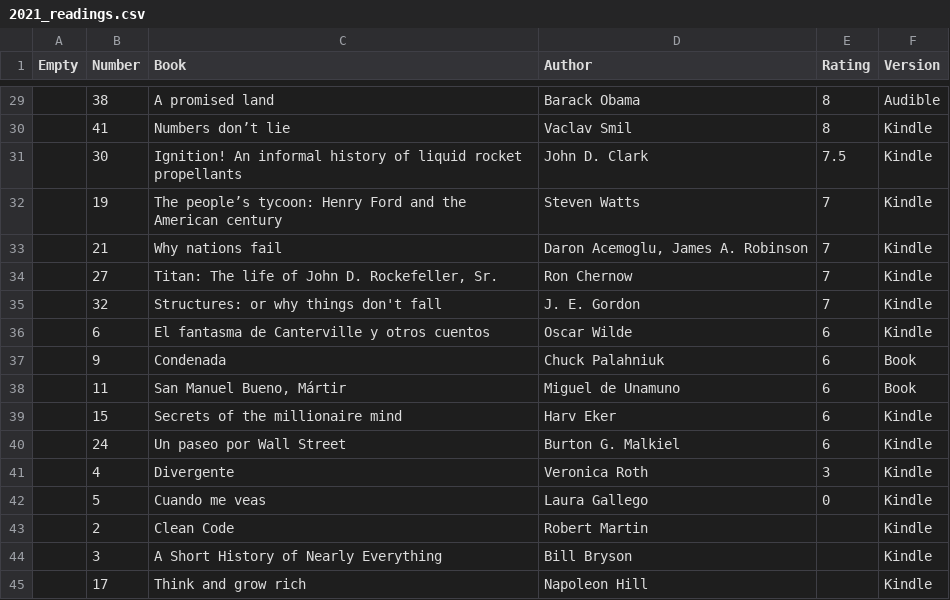
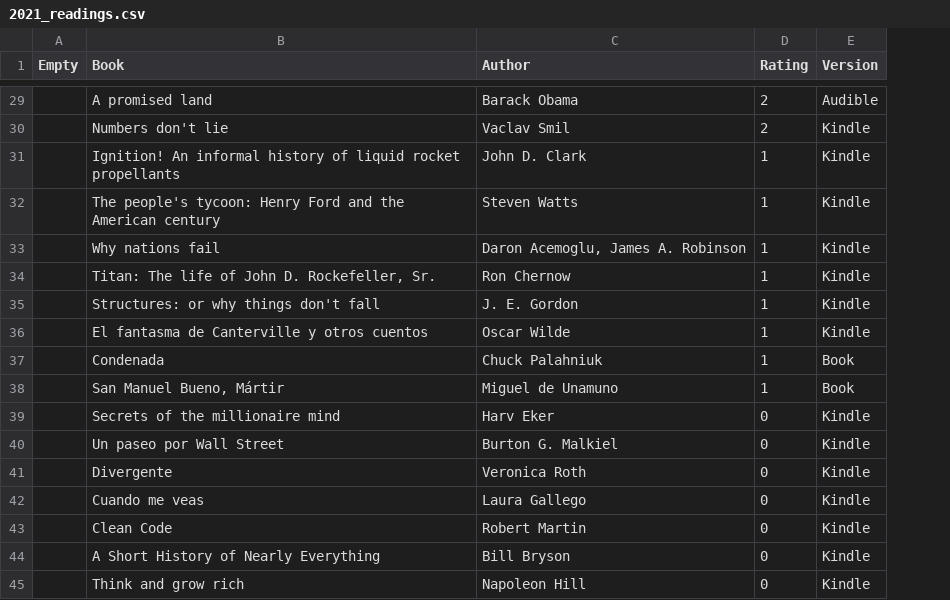
Before and after one commit to Junliang-Wang/Junliang-Wang.github.io, a CSV file: _data/2021_readings.csv, drawn as a sheet; only a part is shown, gaps mark what is left out; removed rows and columns are numbered as before the commit, all else as after; the diff covers the shown part only; the diff names each change by its address in the sheet, - before the commit and + after, or states it on an @@ line.

```diff
--- a/_data/2021_readings.csv
+++ b/_data/2021_readings.csv
-column B (Number), rows 29-45: 38 | 41 | 30 | 19 | 21 | 27 | 32 | 6 | 9 | 11 | 15 | 24 | 4 | 5 | 2 | 3 | 17
-D29:D30 (Rating): 8
+D29:D30 (Rating): 2
-B30 (Book): Numbers don’t lie
+B30 (Book): Numbers don't lie
-D31 (Rating): 7.5
+D31 (Rating): 1
-B32 (Book): The people’s tycoon: Henry…
+B32 (Book): The people's tycoon: Henry…
-D32:D35 (Rating): 7
+D32:D35 (Rating): 1
-D36:D38 (Rating): 6
+D36:D38 (Rating): 1
-D39:D40 (Rating): 6
+D39:D40 (Rating): 0
-D41 (Rating): 3
+D41 (Rating): 0
-D43:D45 (Rating): (empty)
+D43:D45 (Rating): 0
```
Also changed, not shown: 1 added row, 1 removed row and 26 edited cells elsewhere in this file, _data/2022_readings.csv, _data/2023_readings.csv, 5 other files.
